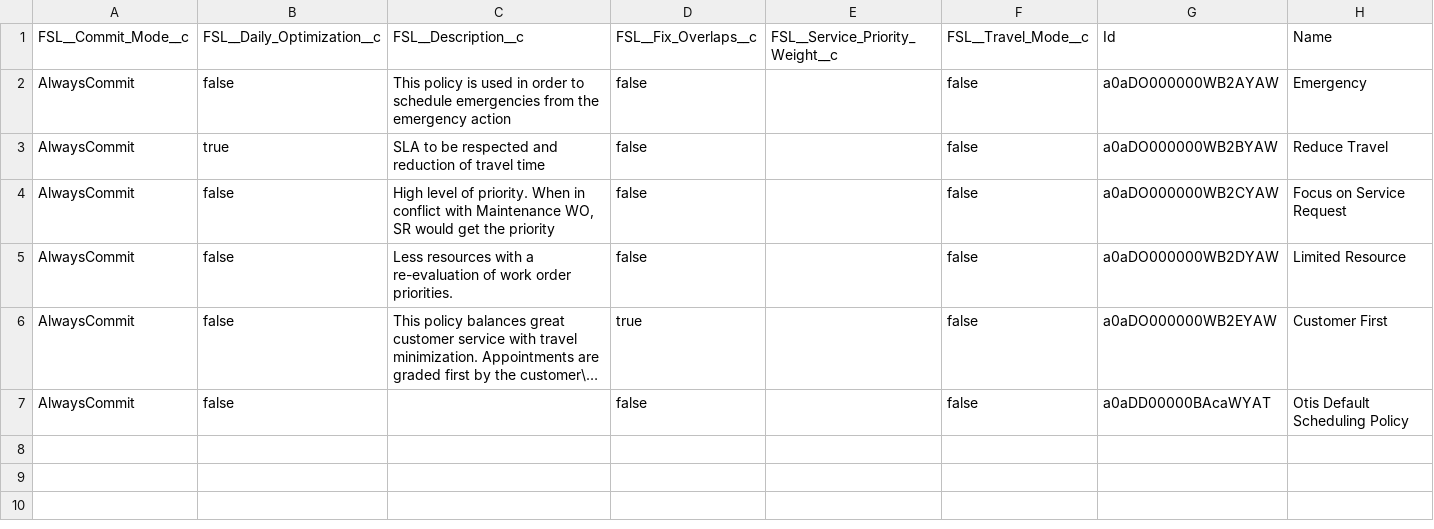
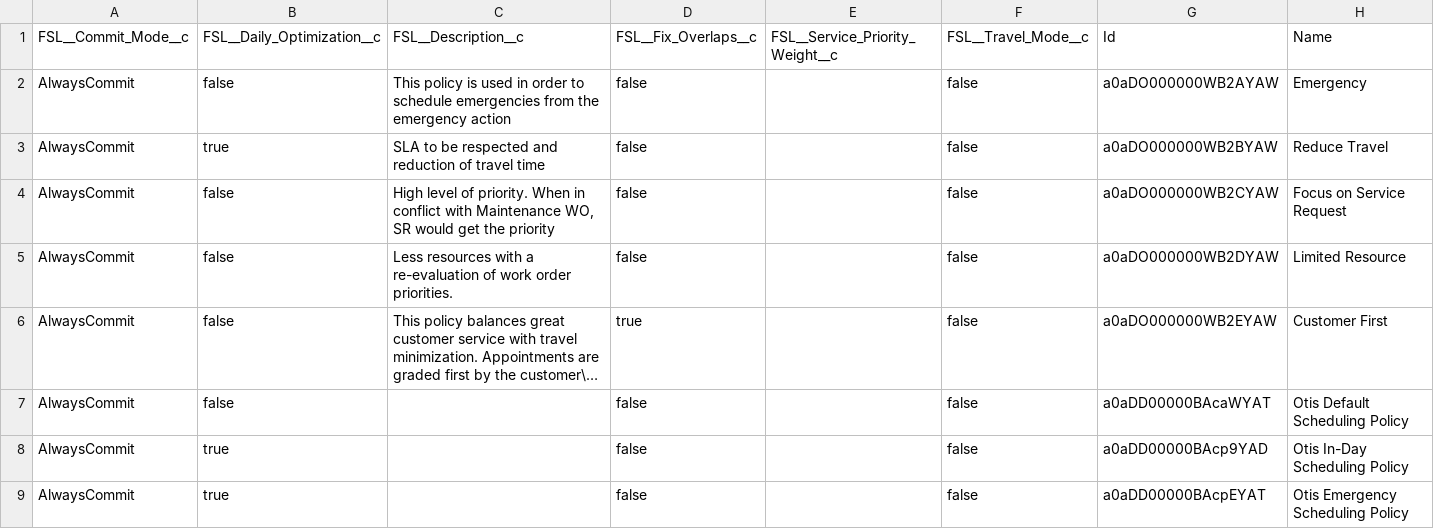
Before and after one commit to rohitjaiswalotis/OTIS1, a CSV file: modules/fs-unpackaged/upgrade/after/05-collection-fslSettings/04-dataSFDMU-maintenance/FSL__Scheduling_Policy__c.csv, drawn as a sheet; long unchanged cells end in …; the diff names each change by its address in the sheet, - before the commit and + after, or states it on an @@ line.

```diff
--- a/modules/fs-unpackaged/upgrade/after/05-collection-fslSettings/04-dataSFDMU-maintenance/FSL__Scheduling_Policy__c.csv
+++ b/modules/fs-unpackaged/upgrade/after/05-collection-fslSettings/04-dataSFDMU-maintenance/FSL__Scheduling_Policy__c.csv
+row 8: AlwaysCommit | true |  | false |  | false | a0aDD00000BAcp9YAD | Otis In-Day Scheduling Policy
+row 9: AlwaysCommit | true |  | false |  | false | a0aDD00000BAcpEYAT | Otis Emergency Scheduling Policy
```
Also changed, not shown: modules/fs-unpackaged/install/after/05-collection-fslSettings/04-dataSFDMU-maintenance/FSL__Work_Rule__c.csv, 1 other file.
